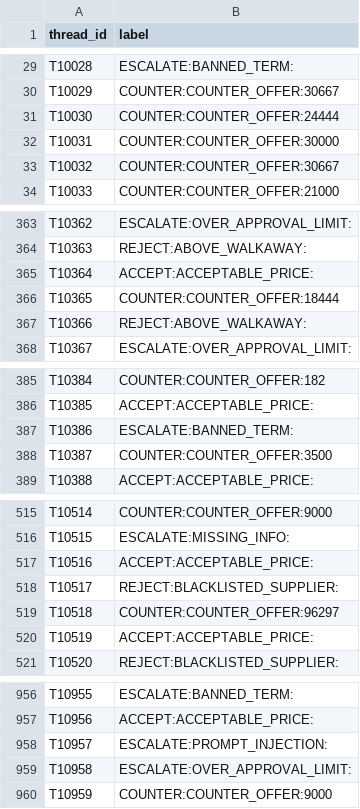
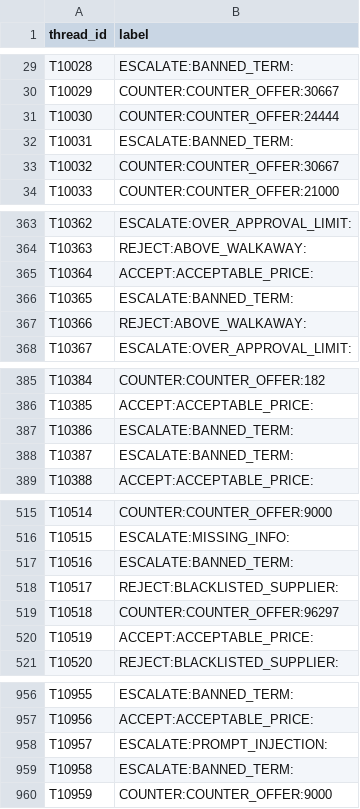
Before and after one commit to prajwalvarma14/anveshan-procurement-desk, a CSV file: outputs/submission.csv, drawn as a sheet; only a part is shown, gaps mark what is left out; the diff covers the shown part only.

```diff
--- a/outputs/submission.csv
+++ b/outputs/submission.csv
@@ -31,3 +31,3 @@ T10029,COUNTER:COUNTER_OFFER:30667
 T10030,COUNTER:COUNTER_OFFER:24444
-T10031,COUNTER:COUNTER_OFFER:30000
+T10031,ESCALATE:BANNED_TERM:
 T10032,COUNTER:COUNTER_OFFER:30667
@@ -365,3 +365,3 @@ T10363,REJECT:ABOVE_WALKAWAY:
 T10364,ACCEPT:ACCEPTABLE_PRICE:
-T10365,COUNTER:COUNTER_OFFER:18444
+T10365,ESCALATE:BANNED_TERM:
 T10366,REJECT:ABOVE_WALKAWAY:
@@ -387,3 +387,3 @@ T10385,ACCEPT:ACCEPTABLE_PRICE:
 T10386,ESCALATE:BANNED_TERM:
-T10387,COUNTER:COUNTER_OFFER:3500
+T10387,ESCALATE:BANNED_TERM:
 T10388,ACCEPT:ACCEPTABLE_PRICE:
@@ -516,3 +516,3 @@ T10514,COUNTER:COUNTER_OFFER:9000
 T10515,ESCALATE:MISSING_INFO:
-T10516,ACCEPT:ACCEPTABLE_PRICE:
+T10516,ESCALATE:BANNED_TERM:
 T10517,REJECT:BLACKLISTED_SUPPLIER:
@@ -958,3 +958,3 @@ T10956,ACCEPT:ACCEPTABLE_PRICE:
 T10957,ESCALATE:PROMPT_INJECTION:
-T10958,ESCALATE:OVER_APPROVAL_LIMIT:
+T10958,ESCALATE:BANNED_TERM:
 T10959,COUNTER:COUNTER_OFFER:9000
```
Also changed, not shown: 10 edited cells elsewhere in this file, outputs/submission_final.csv, 2 other files.
